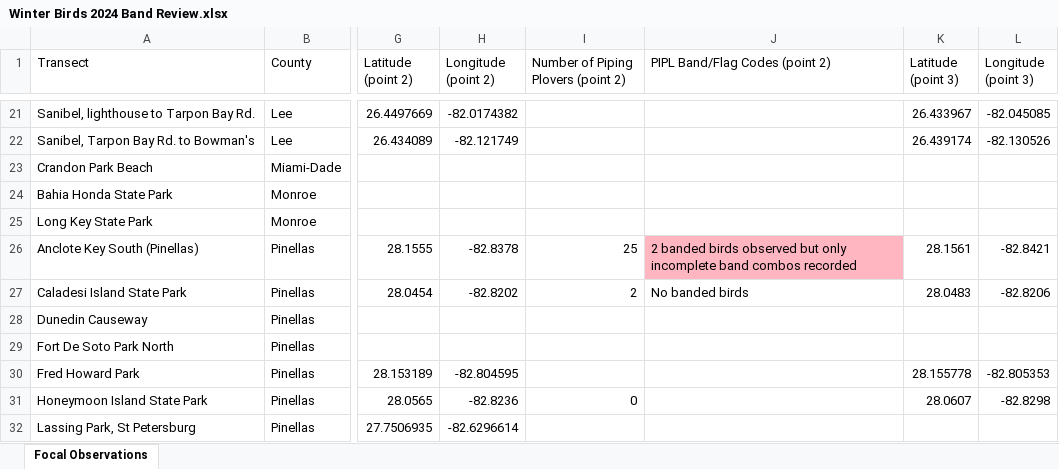
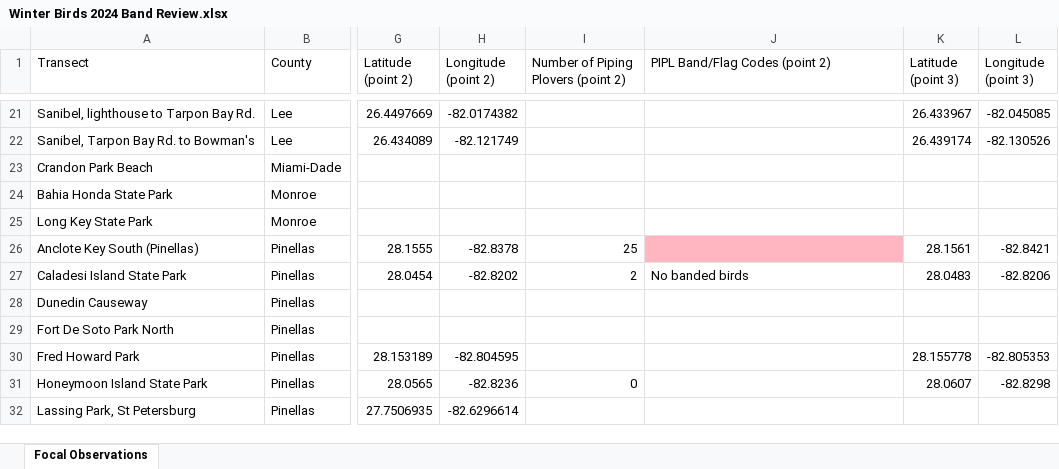
Before and after one commit to poudelrohan/PipingPlover, an Excel workbook: Databases/Database3BandReview/Winter Birds 2024 Band Review.xlsx, sheet Focal Observations, drawn as a sheet; only a part is shown, gaps mark what is left out; values as stored, in another font and other column widths than the file's, no borders; the diff names each change by its address in the sheet, - before the commit and + after, or states it on an @@ line.

```diff
--- a/Databases/Database3BandReview/Winter Birds 2024 Band Review.xlsx (sheet Focal Observations)
+++ b/Databases/Database3BandReview/Winter Birds 2024 Band Review.xlsx (sheet Focal Observations)
-J26 (PIPL Band/Flag Codes (point 2)): 2 banded birds observed but only incomplete band combos recorded
+J26 (PIPL Band/Flag Codes (point 2)): (empty)
```
Also changed, not shown: Databases/Database3BandReview/Winter Birds 2018 Band Review.xlsx, Databases/Database3BandReview/Winter Birds 2019 Band Review.xlsx, 3 other files.
